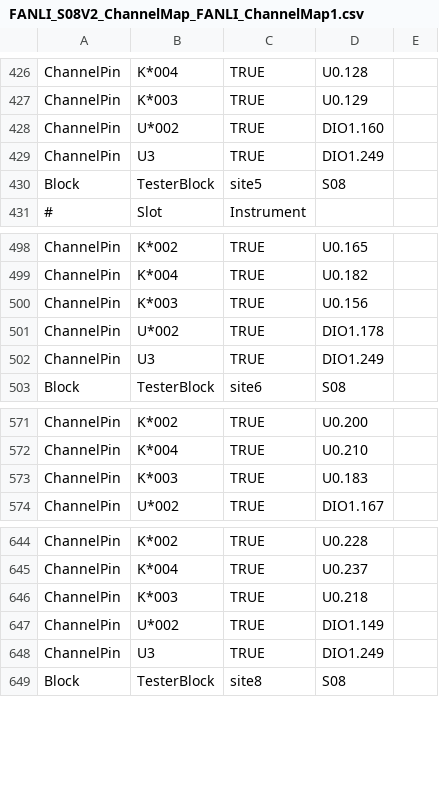
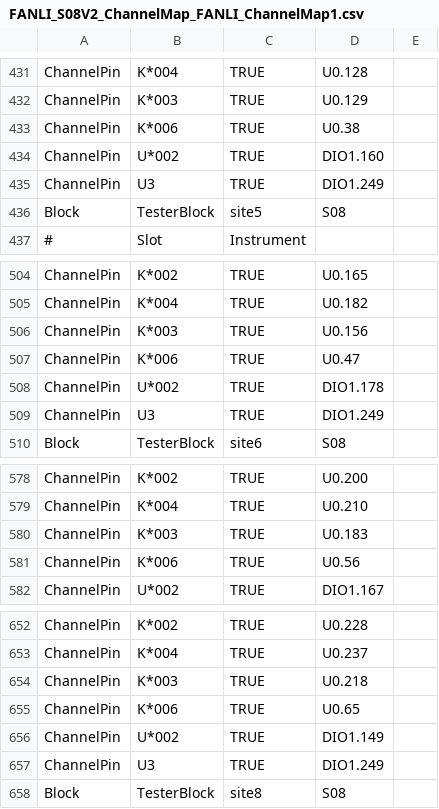
Before and after one commit to lxh0112/FANLI, a CSV file: expert/FANLI_S08V2_ChannelMap_FANLI_ChannelMap1.csv, drawn as a sheet; only a part is shown, gaps mark what is left out; the diff covers the shown part only.

```diff
--- a/expert/FANLI_S08V2_ChannelMap_FANLI_ChannelMap1.csv
+++ b/expert/FANLI_S08V2_ChannelMap_FANLI_ChannelMap1.csv
@@ -427,2 +432,3 @@ ChannelPin,K*004,TRUE,U0.128,
 ChannelPin,K*003,TRUE,U0.129,
+ChannelPin,K*006,TRUE,U0.38,
 ChannelPin,U*002,TRUE,DIO1.160,
@@ -500,2 +506,3 @@ ChannelPin,K*004,TRUE,U0.182,
 ChannelPin,K*003,TRUE,U0.156,
+ChannelPin,K*006,TRUE,U0.47,
 ChannelPin,U*002,TRUE,DIO1.178,
@@ -573,2 +580,3 @@ ChannelPin,K*004,TRUE,U0.210,
 ChannelPin,K*003,TRUE,U0.183,
+ChannelPin,K*006,TRUE,U0.56,
 ChannelPin,U*002,TRUE,DIO1.167,
@@ -646,2 +654,3 @@ ChannelPin,K*004,TRUE,U0.237,
 ChannelPin,K*003,TRUE,U0.218,
+ChannelPin,K*006,TRUE,U0.65,
 ChannelPin,U*002,TRUE,DIO1.149,
```
Also changed, not shown: 5 added rows elsewhere in this file, 41 other files.
